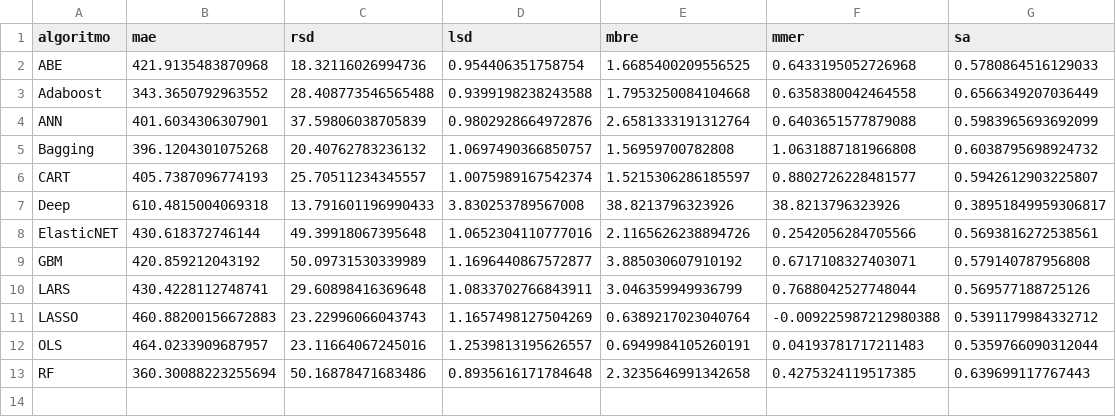
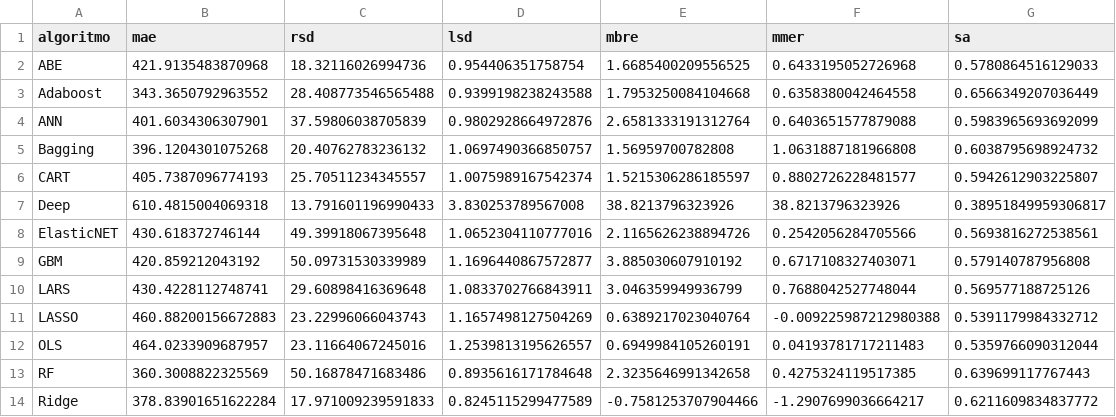
Before and after one commit to albertofernandezs/machine-learning, a CSV file: nasa.csv, drawn as a sheet.

Commit message:
Actualizacion

```diff
--- a/nasa.csv
+++ b/nasa.csv
@@ -12,2 +12,3 @@ LASSO,460.88200156672883,23.22996066043743,1.1657498127504269,0.6389217023040764
 OLS,464.0233909687957,23.11664067245016,1.2539813195626557,0.6949984105260191,0.04193781717211483,0.5359766090312044
-RF,360.30088223255694,50.16878471683486,0.8935616171784648,2.3235646991342658,0.4275324119517385,0.639699117767443
+RF,360.3008822325569,50.16878471683486,0.8935616171784648,2.3235646991342658,0.4275324119517385,0.639699117767443
+Ridge,378.83901651622284,17.971009239591833,0.8245115299477589,-0.7581253707904466,-1.2907699036664217,0.6211609834837772
```
